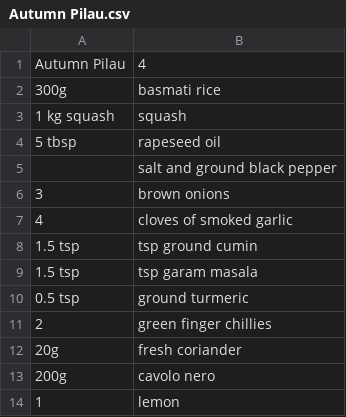
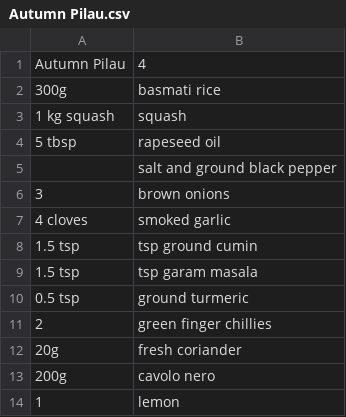
Before and after one commit to DeemoONeill/recipes_py, a CSV file: recipe_csvs/Autumn Pilau.csv, drawn as a sheet.

```diff
--- a/recipe_csvs/Autumn Pilau.csv
+++ b/recipe_csvs/Autumn Pilau.csv
@@ -6,3 +6,3 @@ Autumn Pilau,4
 3,brown onions
-4,cloves of smoked garlic
+4 cloves, smoked garlic
 1.5 tsp ,tsp ground cumin
```
Also changed, not shown: recipe_csvs/Black dhal.csv, recipe_csvs/Black-eyed bean and chickpea usal.csv, 34 other files.
